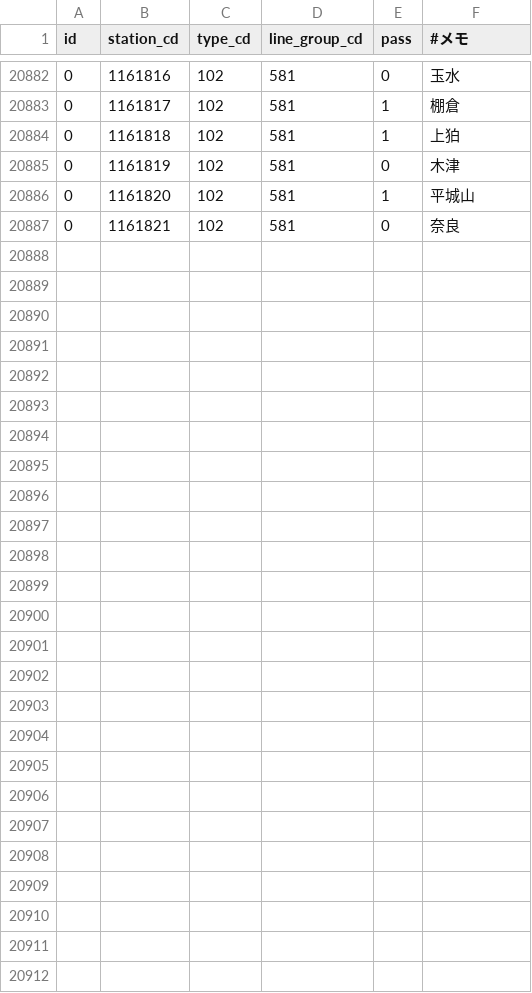
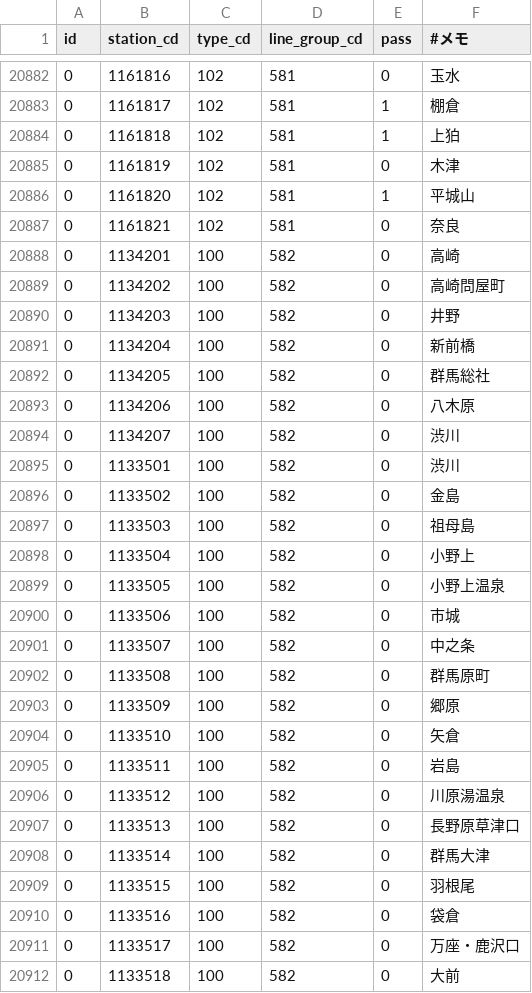
Before and after one commit to mittan12/Migration, a CSV file: data/5!station_station_types.csv, drawn as a sheet; only a part is shown, gaps mark what is left out.

Commit message:
吾妻線の上越線直通追加

```diff
--- a/data/5!station_station_types.csv
+++ b/data/5!station_station_types.csv
@@ -20887 +20887,26 @@ id,station_cd,type_cd,line_group_cd,pass,#メモ
 0,1161821,102,581,0,奈良
+0,1134201,100,582,0,高崎
+0,1134202,100,582,0,高崎問屋町
+0,1134203,100,582,0,井野
+0,1134204,100,582,0,新前橋
+0,1134205,100,582,0,群馬総社
+0,1134206,100,582,0,八木原
+0,1134207,100,582,0,渋川
+0,1133501,100,582,0,渋川
+0,1133502,100,582,0,金島
+0,1133503,100,582,0,祖母島
+0,1133504,100,582,0,小野上
+0,1133505,100,582,0,小野上温泉
+0,1133506,100,582,0,市城
+0,1133507,100,582,0,中之条
+0,1133508,100,582,0,群馬原町
+0,1133509,100,582,0,郷原
+0,1133510,100,582,0,矢倉
+0,1133511,100,582,0,岩島
+0,1133512,100,582,0,川原湯温泉
+0,1133513,100,582,0,長野原草津口
+0,1133514,100,582,0,群馬大津
+0,1133515,100,582,0,羽根尾
+0,1133516,100,582,0,袋倉
+0,1133517,100,582,0,万座・鹿沢口
+0,1133518,100,582,0,大前
```
